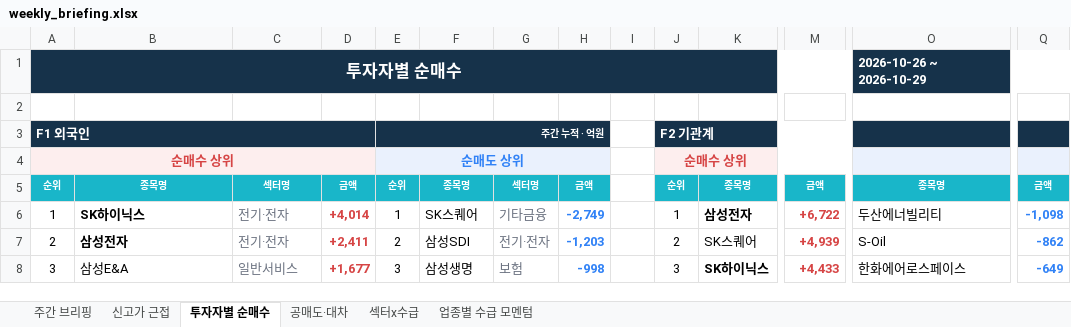
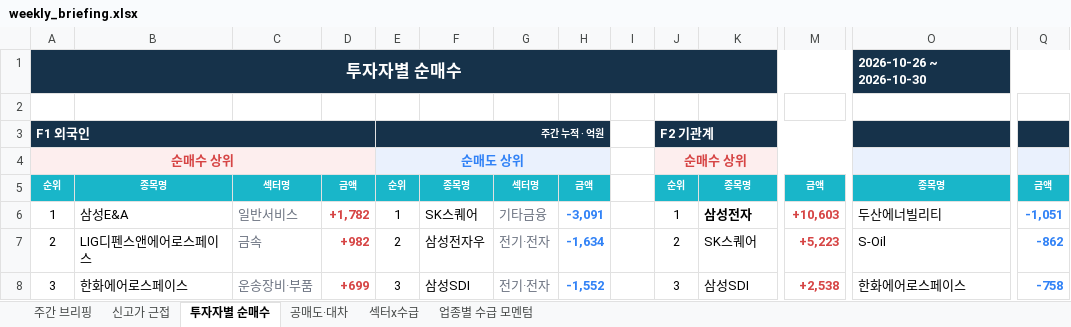
Before and after one commit to jykim0048/backtest_stock, an Excel workbook: public/weekly_briefing.xlsx, sheet 투자자별 순매수, drawn as a sheet; only a part is shown, gaps mark what is left out; values as stored, in another font and other column widths than the file's, no borders; the diff covers the shown part only; the diff names each change by its address in the sheet, - before the commit and + after, or states it on an @@ line.

```diff
--- a/public/weekly_briefing.xlsx (sheet 투자자별 순매수)
+++ b/public/weekly_briefing.xlsx (sheet 투자자별 순매수)
-O1: 2026-10-26 ~ 2026-10-29
+O1: 2026-10-26 ~ 2026-10-30
-B6: SK하이닉스
+B6: 삼성E&A
-B6:B7 bold: on
+B6:B7 bold: off
-C6: 전기·전자
+C6: 일반서비스
-D6: +4,014
+D6: +1,782
-H6: -2,749
+H6: -3,091
-M6: +6,722
+M6: +10,603
-Q6: -1,098
+Q6: -1,051
-B7: 삼성전자
+B7: LIG디펜스앤에어로스페이스
-C7: 전기·전자
+C7: 금속
-D7: +2,411
+D7: +982
-F7: 삼성SDI
+F7: 삼성전자우
-H7: -1,203
+H7: -1,634
-M7: +4,939
+M7: +5,223
-B8: 삼성E&A
+B8: 한화에어로스페이스
-C8: 일반서비스
+C8: 운송장비·부품
-D8: +1,677
+D8: +699
-F8: 삼성생명
+F8: 삼성SDI
-G8: 보험
+G8: 전기·전자
-H8: -998
+H8: -1,552
-K8: SK하이닉스
+K8: 삼성SDI
-K8 bold: on
+K8 bold: off
-M8: +4,433
+M8: +2,538
-Q8: -649
+Q8: -758
```
Also changed, not shown: 13 added rows, 13 removed rows, 268 edited cells and cell formats elsewhere in this sheet, sheet 주간 브리핑, sheet 섹터x수급, sheet 신고가 근접, sheet 공매도·대차, sheet 업종별 수급 모멘텀, public/reports/weekly_briefing/2026-10-26.xlsx, 7 other files.
